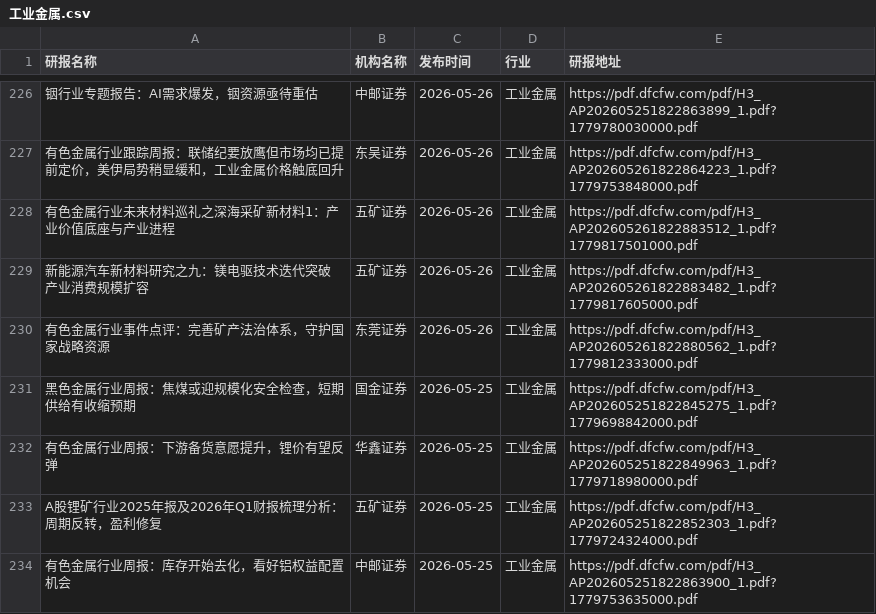
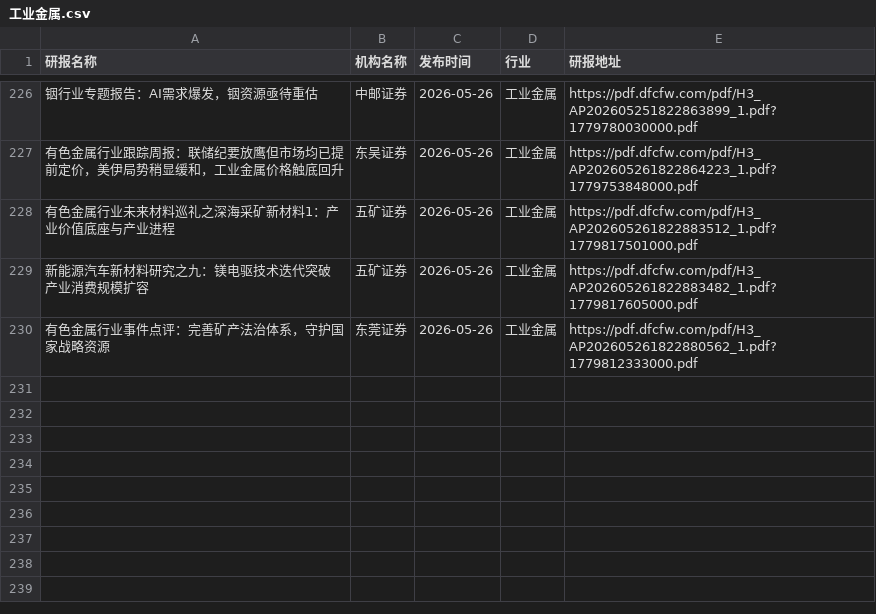
Before and after one commit to manymore13/report, a CSV file: eastmoney/工业金属.csv, drawn as a sheet; only a part is shown, gaps mark what is left out.

```diff
--- a/eastmoney/工业金属.csv
+++ b/eastmoney/工业金属.csv
@@ -230,5 +230 @@
 有色金属行业事件点评：完善矿产法治体系，守护国家战略资源,东莞证券,2026-05-26,工业金属,https://pdf.dfcfw.com/pdf/H3_AP202605261822880562_1.pdf?1779812333000.pdf
-黑色金属行业周报：焦煤或迎规模化安全检查，短期供给有收缩预期,国金证券,2026-05-25,工业金属,https://pdf.dfcfw.com/pdf/H3_AP202605251822845275_1.pdf?1779698842000.pdf
-有色金属行业周报：下游备货意愿提升，锂价有望反弹,华鑫证券,2026-05-25,工业金属,https://pdf.dfcfw.com/pdf/H3_AP202605251822849963_1.pdf?1779718980000.pdf
-A股锂矿行业2025年报及2026年Q1财报梳理分析：周期反转，盈利修复,五矿证券,2026-05-25,工业金属,https://pdf.dfcfw.com/pdf/H3_AP202605251822852303_1.pdf?1779724324000.pdf
-有色金属行业周报：库存开始去化，看好铝权益配置机会,中邮证券,2026-05-25,工业金属,https://pdf.dfcfw.com/pdf/H3_AP202605251822863900_1.pdf?1779753635000.pdf
```
Also changed, not shown: eastmoney/IT服务Ⅱ.csv, eastmoney/汽车零部件.csv, 40 other files.
